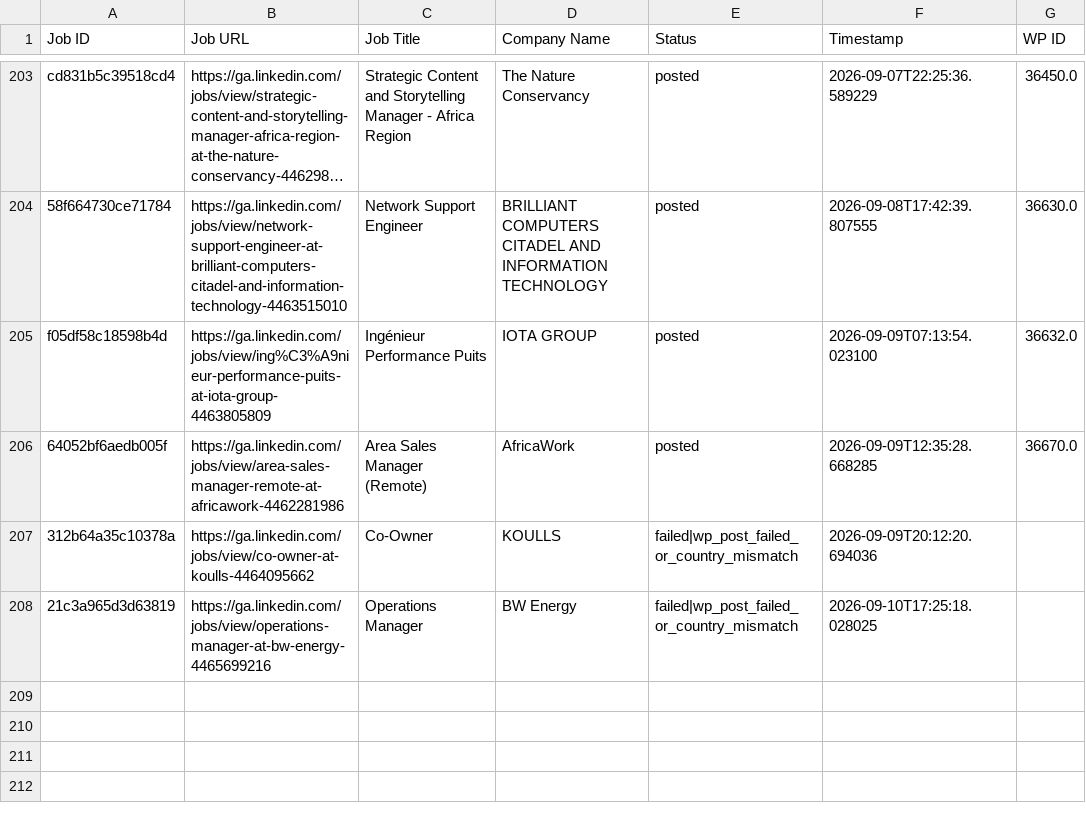
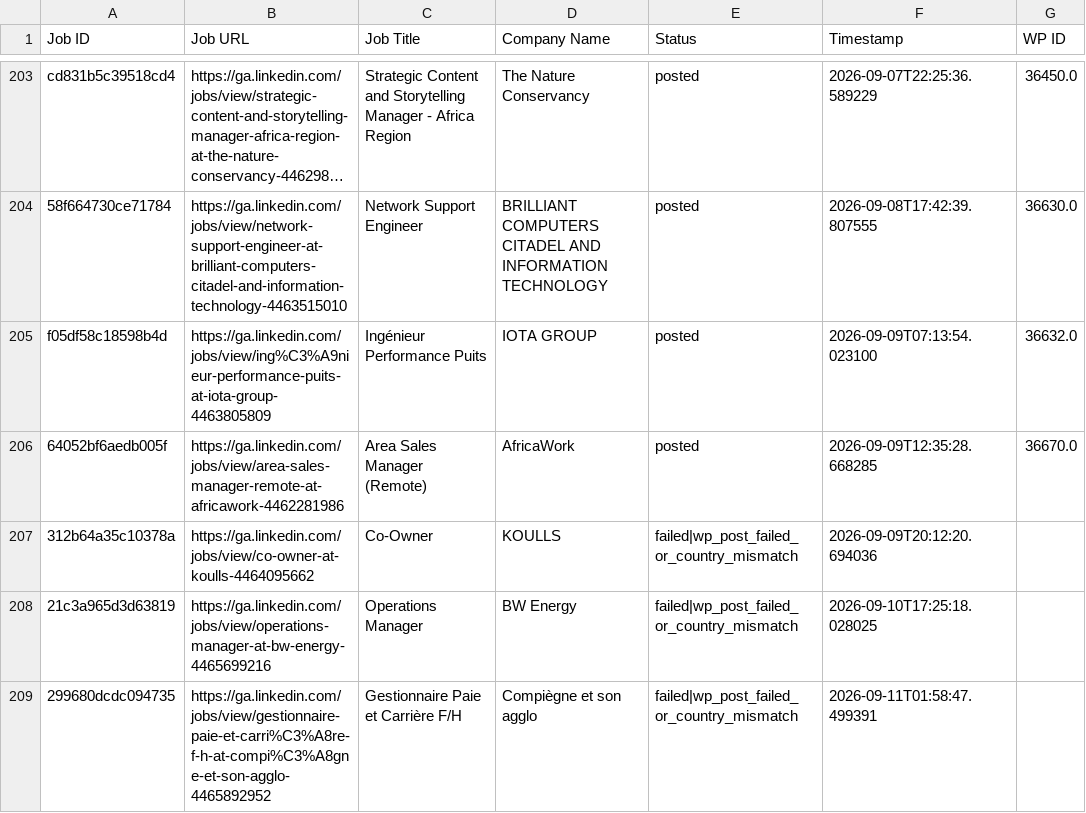
Before and after one commit to projectfetcher/ga, a CSV file: processed_jobs_gabon.csv, drawn as a sheet; only a part is shown, gaps mark what is left out; long unchanged cells end in ….

```diff
--- a/processed_jobs_gabon.csv
+++ b/processed_jobs_gabon.csv
@@ -208 +208,2 @@ f05df58c18598b4d,https://ga.linkedin.com/jobs/view/ing%C3%A9nieur-performance-pu
 21c3a965d3d63819,https://ga.linkedin.com/jobs/view/operations-manager-at-bw-energy-4465699216,Operations Manager,BW Energy,failed|wp_post_failed_or_country_mismatch,2026-09-10T17:25:18.028025,
+299680dcdc094735,https://ga.linkedin.com/jobs/view/gestionnaire-paie-et-carri%C3%A8re-f-h-at-compi%C3%A8gne-et-son-agglo-4465892952,Gestionnaire Paie et Carrière F/H,Compiègne et son agglo,failed|wp_post_failed_or_country_mismatch,2026-09-11T01:58:47.499391,
```
